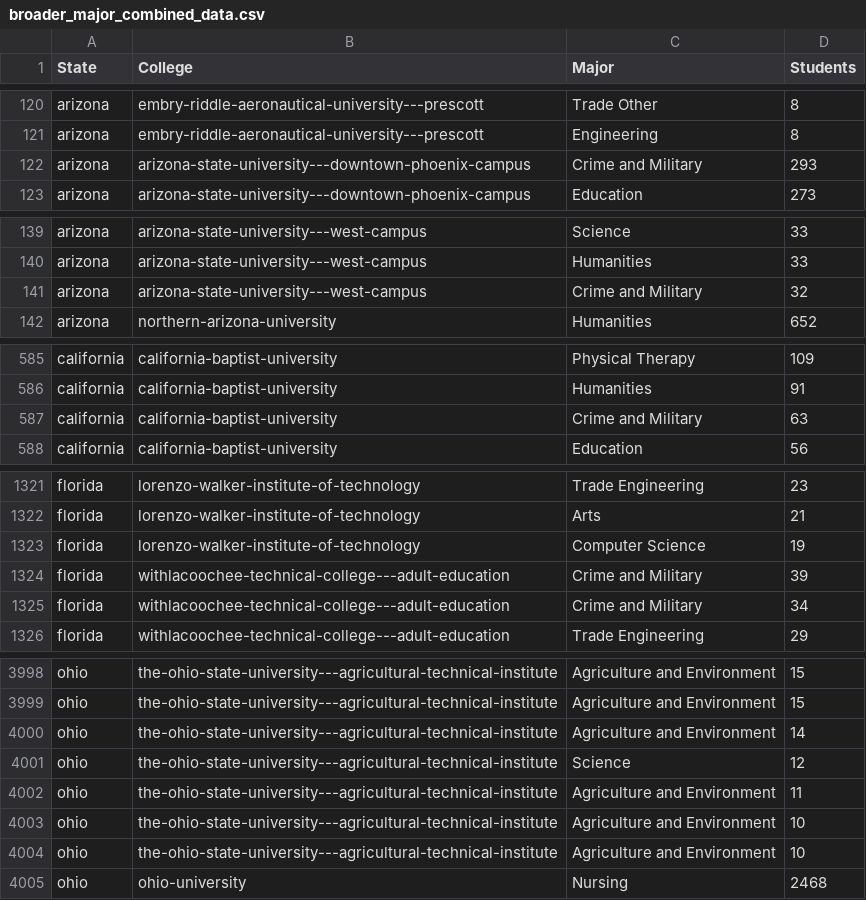
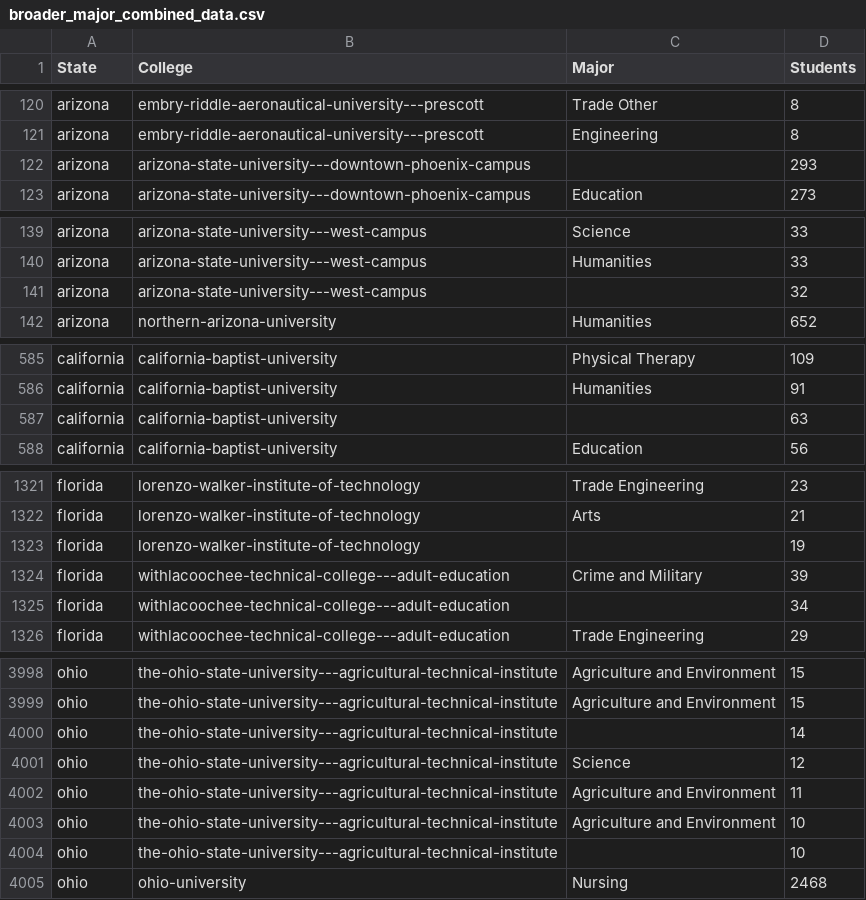
Before and after one commit to olincollege/niche-major-finder, a CSV file: web_scraping/cleaned_data/broader_major_combined_data.csv, drawn as a sheet; only a part is shown, gaps mark what is left out; the diff covers the shown part only.

```diff
--- a/web_scraping/cleaned_data/broader_major_combined_data.csv
+++ b/web_scraping/cleaned_data/broader_major_combined_data.csv
@@ -121,3 +121,3 @@ arizona,embry-riddle-aeronautical-university---prescott,Trade Other,8
 arizona,embry-riddle-aeronautical-university---prescott,Engineering,8
-arizona,arizona-state-university---downtown-phoenix-campus,Crime and Military,293
+arizona,arizona-state-university---downtown-phoenix-campus,,293
 arizona,arizona-state-university---downtown-phoenix-campus,Education,273
@@ -140,3 +140,3 @@ arizona,arizona-state-university---west-campus,Science,33
 arizona,arizona-state-university---west-campus,Humanities,33
-arizona,arizona-state-university---west-campus,Crime and Military,32
+arizona,arizona-state-university---west-campus,,32
 arizona,northern-arizona-university,Humanities,652
@@ -586,3 +586,3 @@ california,california-baptist-university,Physical Therapy,109
 california,california-baptist-university,Humanities,91
-california,california-baptist-university,Crime and Military,63
+california,california-baptist-university,,63
 california,california-baptist-university,Education,56
@@ -1322,5 +1322,5 @@ florida,lorenzo-walker-institute-of-technology,Trade Engineering,23
 florida,lorenzo-walker-institute-of-technology,Arts,21
-florida,lorenzo-walker-institute-of-technology,Computer Science,19
+florida,lorenzo-walker-institute-of-technology,,19
 florida,withlacoochee-technical-college---adult-education,Crime and Military,39
-florida,withlacoochee-technical-college---adult-education,Crime and Military,34
+florida,withlacoochee-technical-college---adult-education,,34
 florida,withlacoochee-technical-college---adult-education,Trade Engineering,29
@@ -3999,3 +3999,3 @@ ohio,the-ohio-state-university---agricultural-technical-institute,Agriculture an
 ohio,the-ohio-state-university---agricultural-technical-institute,Agriculture and Environment,15
-ohio,the-ohio-state-university---agricultural-technical-institute,Agriculture and Environment,14
+ohio,the-ohio-state-university---agricultural-technical-institute,,14
 ohio,the-ohio-state-university---agricultural-technical-institute,Science,12
@@ -4003,3 +4003,3 @@ ohio,the-ohio-state-university---agricultural-technical-institute,Agriculture an
 ohio,the-ohio-state-university---agricultural-technical-institute,Agriculture and Environment,10
-ohio,the-ohio-state-university---agricultural-technical-institute,Agriculture and Environment,10
+ohio,the-ohio-state-university---agricultural-technical-institute,,10
 ohio,ohio-university,Nursing,2468
```
Also changed, not shown: 29 edited cells elsewhere in this file, web_scraping/cleaned_data/broader_major_summed_data.csv, web_scraping/cleaned_data/broader_major_whole_country.csv, 2 other files.
